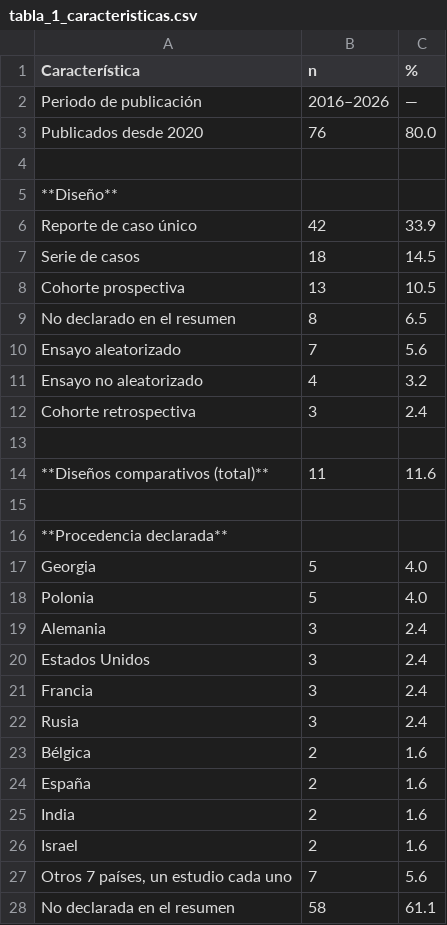
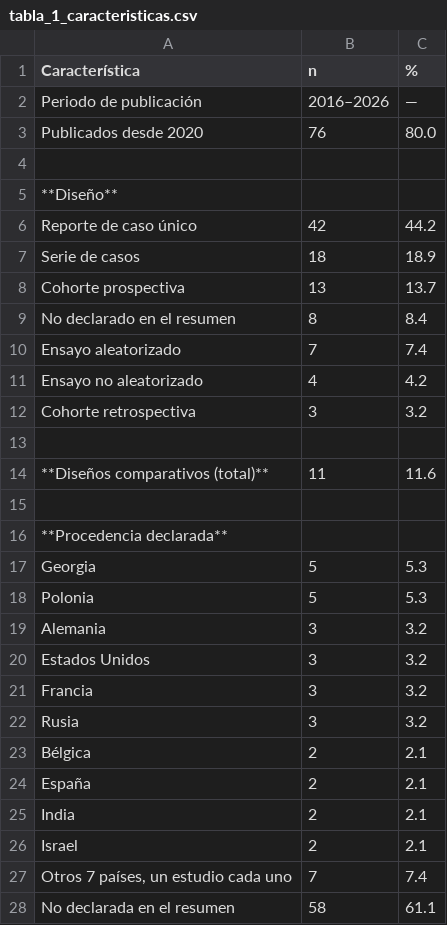
Before and after one commit to DANNY-LAB93/clo-author, a CSV file: paper/tablas/tabla_1_caracteristicas.csv, drawn as a sheet.

```diff
--- a/paper/tablas/tabla_1_caracteristicas.csv
+++ b/paper/tablas/tabla_1_caracteristicas.csv
@@ -5,9 +5,9 @@ Publicados desde 2020,76,80.0
 **Diseño**,,
-Reporte de caso único,42,33.9
-Serie de casos,18,14.5
-Cohorte prospectiva,13,10.5
-No declarado en el resumen,8,6.5
-Ensayo aleatorizado,7,5.6
-Ensayo no aleatorizado,4,3.2
-Cohorte retrospectiva,3,2.4
+Reporte de caso único,42,44.2
+Serie de casos,18,18.9
+Cohorte prospectiva,13,13.7
+No declarado en el resumen,8,8.4
+Ensayo aleatorizado,7,7.4
+Ensayo no aleatorizado,4,4.2
+Cohorte retrospectiva,3,3.2
 ,,
@@ -16,13 +16,13 @@ Cohorte retrospectiva,3,2.4
 **Procedencia declarada**,,
-Georgia,5,4.0
-Polonia,5,4.0
-Alemania,3,2.4
-Estados Unidos,3,2.4
-Francia,3,2.4
-Rusia,3,2.4
-Bélgica,2,1.6
-España,2,1.6
-India,2,1.6
-Israel,2,1.6
-"Otros 7 países, un estudio cada uno",7,5.6
+Georgia,5,5.3
+Polonia,5,5.3
+Alemania,3,3.2
+Estados Unidos,3,3.2
+Francia,3,3.2
+Rusia,3,3.2
+Bélgica,2,2.1
+España,2,2.1
+India,2,2.1
+Israel,2,2.1
+"Otros 7 países, un estudio cada uno",7,7.4
 No declarada en el resumen,58,61.1
```
Also changed, not shown: paper/tablas/tabla_2_completitud.csv, paper/tablas/tabla_3_sesgo_recuperacion.csv, 7 other files.
